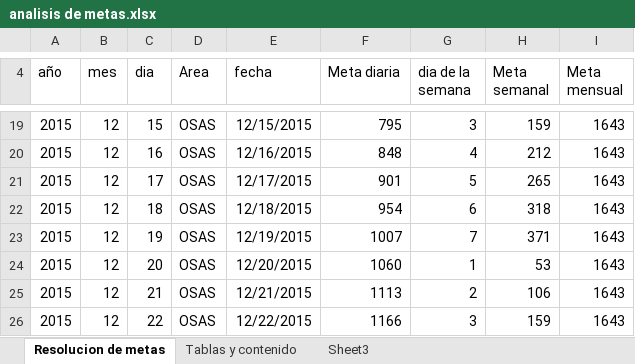
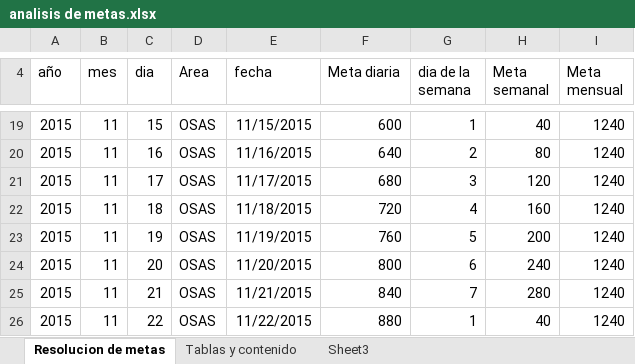
Before and after one commit to aldomendez/piramideDeCumplimiento, an Excel workbook: analisis de metas.xlsx, sheet Resolucion de metas, drawn as a sheet; only a part is shown, gaps mark what is left out; values as stored, in another font and other column widths than the file's, no borders; the diff covers the shown part only; the diff names each change by its address in the sheet, - before the commit and + after, or states it on an @@ line.

```diff
--- a/analisis de metas.xlsx (sheet Resolucion de metas)
+++ b/analisis de metas.xlsx (sheet Resolucion de metas)
-B19:B26 (mes): 12
+B19:B26 (mes): 11
-E19 (fecha): 12/15/2015
+E19 (fecha): 11/15/2015
-F19 (Meta diaria): 795
+F19 (Meta diaria): 600
-G19 (dia de la semana): 3
+G19 (dia de la semana): 1
-H19 (Meta semanal): 159
+H19 (Meta semanal): 40
-I19:I26 (Meta mensual): 1643
+I19:I26 (Meta mensual): 1240
-E20 (fecha): 12/16/2015
+E20 (fecha): 11/16/2015
-F20 (Meta diaria): 848
+F20 (Meta diaria): 640
-G20 (dia de la semana): 4
+G20 (dia de la semana): 2
-H20 (Meta semanal): 212
+H20 (Meta semanal): 80
-E21 (fecha): 12/17/2015
+E21 (fecha): 11/17/2015
-F21 (Meta diaria): 901
+F21 (Meta diaria): 680
-G21 (dia de la semana): 5
+G21 (dia de la semana): 3
-H21 (Meta semanal): 265
+H21 (Meta semanal): 120
-E22 (fecha): 12/18/2015
+E22 (fecha): 11/18/2015
-F22 (Meta diaria): 954
+F22 (Meta diaria): 720
-G22 (dia de la semana): 6
+G22 (dia de la semana): 4
-H22 (Meta semanal): 318
+H22 (Meta semanal): 160
-E23 (fecha): 12/19/2015
+E23 (fecha): 11/19/2015
-F23 (Meta diaria): 1007
+F23 (Meta diaria): 760
-G23 (dia de la semana): 7
+G23 (dia de la semana): 5
-H23 (Meta semanal): 371
+H23 (Meta semanal): 200
-E24 (fecha): 12/20/2015
+E24 (fecha): 11/20/2015
-F24 (Meta diaria): 1060
+F24 (Meta diaria): 800
-G24 (dia de la semana): 1
+G24 (dia de la semana): 6
-H24 (Meta semanal): 53
+H24 (Meta semanal): 240
-E25 (fecha): 12/21/2015
+E25 (fecha): 11/21/2015
-F25 (Meta diaria): 1113
+F25 (Meta diaria): 840
-G25 (dia de la semana): 2
+G25 (dia de la semana): 7
-H25 (Meta semanal): 106
+H25 (Meta semanal): 280
-E26 (fecha): 12/22/2015
+E26 (fecha): 11/22/2015
-F26 (Meta diaria): 1166
+F26 (Meta diaria): 880
-G26 (dia de la semana): 3
+G26 (dia de la semana): 1
-H26 (Meta semanal): 159
+H26 (Meta semanal): 40
```
Also changed, not shown: 1 added row, 1 removed row and 140 edited cells elsewhere in this sheet, 4 other files.
